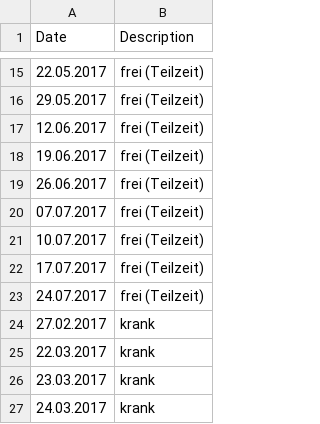
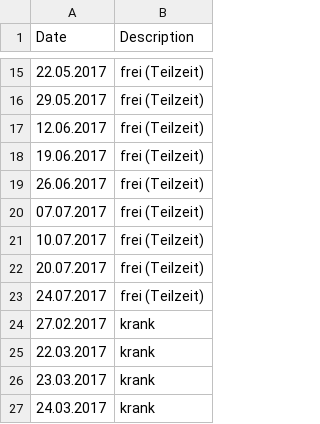
Before and after one commit to hebrinkmann/toggl2sheet, a CSV file: src/main/resources/nonworking.csv, drawn as a sheet; only a part is shown, gaps mark what is left out.

Commit message:
nonworking.csv: 2017-07

```diff
--- a/src/main/resources/nonworking.csv
+++ b/src/main/resources/nonworking.csv
@@ -21,3 +21,3 @@ Date;Description
 10.07.2017;frei (Teilzeit)
-17.07.2017;frei (Teilzeit)
+20.07.2017;frei (Teilzeit)
 24.07.2017;frei (Teilzeit)
```
